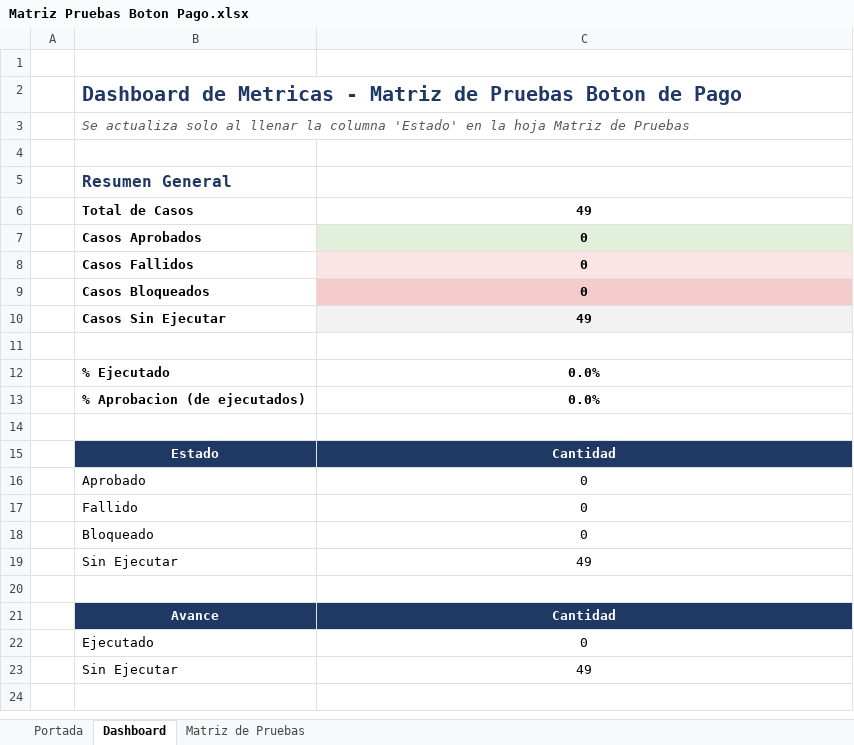
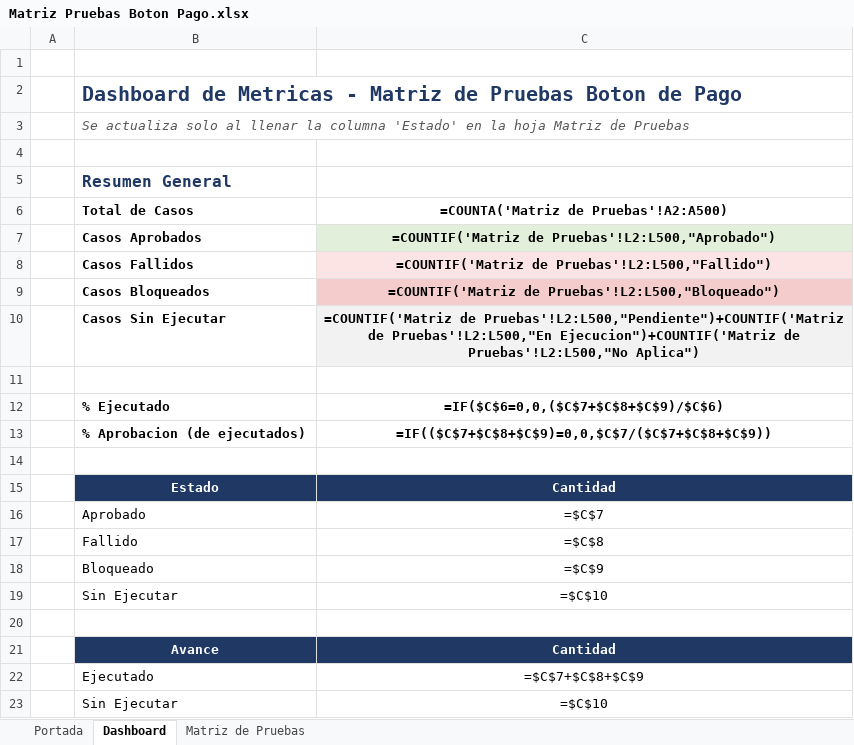
Before and after one commit to mrbugs16/Automatization-Paid-Button, an Excel workbook: data/Matriz Pruebas Boton Pago.xlsx, sheet Dashboard, drawn as a sheet; values as stored, in another font and other column widths than the file's, no borders; formulas without a stored value are shown as written; charts and pictures not drawn; the diff names each change by its address in the sheet, - before the commit and + after, or states it on an @@ line.

```diff
--- a/data/Matriz Pruebas Boton Pago.xlsx (sheet Dashboard)
+++ b/data/Matriz Pruebas Boton Pago.xlsx (sheet Dashboard)
-C6: 49
+C6: =COUNTA('Matriz de Pruebas'!A2:A500)
-C7: 0
+C7: =COUNTIF('Matriz de Pruebas'!L2:L500,"Aprobado")
-C8: 0
+C8: =COUNTIF('Matriz de Pruebas'!L2:L500,"Fallido")
-C9: 0
+C9: =COUNTIF('Matriz de Pruebas'!L2:L500,"Bloqueado")
-C10: 49
+C10: =COUNTIF('Matriz de Pruebas'!L2:L500,"Pendiente")+COUNTIF('Matriz de Pruebas'!L2:L500,"En Ejecucion")+COUNTIF('Matriz de Pruebas'!L2:L500,"No Aplica")
-C12: 0.0%
+C12: =IF($C$6=0,0,($C$7+$C$8+$C$9)/$C$6)
-C13: 0.0%
+C13: =IF(($C$7+$C$8+$C$9)=0,0,$C$7/($C$7+$C$8+$C$9))
-C16: 0
+C16: =$C$7
-C17: 0
+C17: =$C$8
-C18: 0
+C18: =$C$9
-C19: 49
+C19: =$C$10
-C22: 0
+C22: =$C$7+$C$8+$C$9
-C23: 49
+C23: =$C$10
```
Also changed, not shown: sheet Matriz de Pruebas, sheet Portada, charts or pictures, 26 other files.
